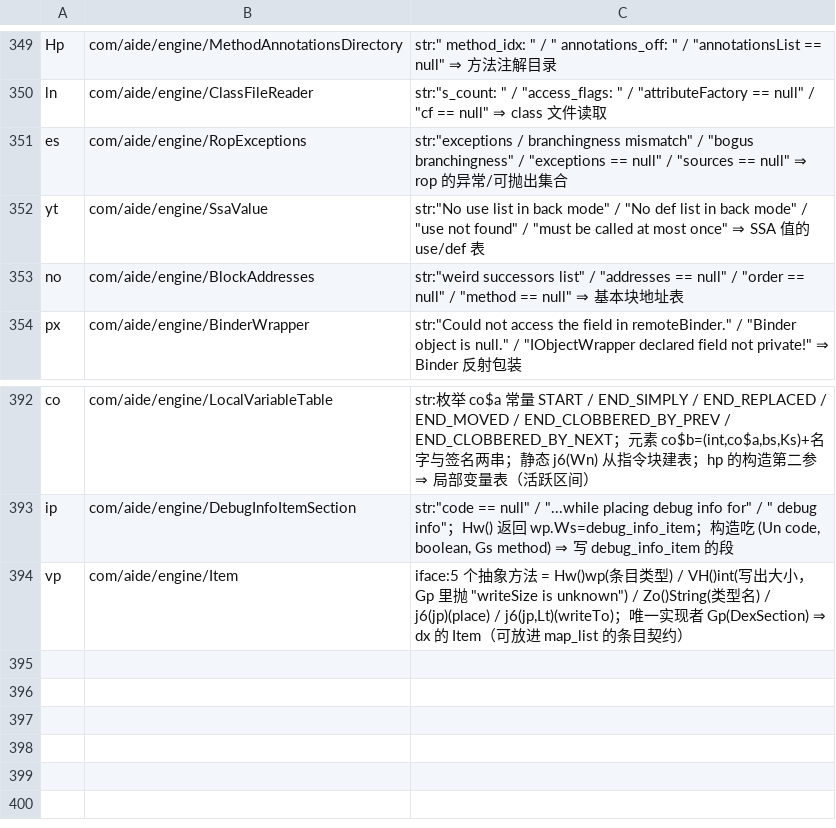
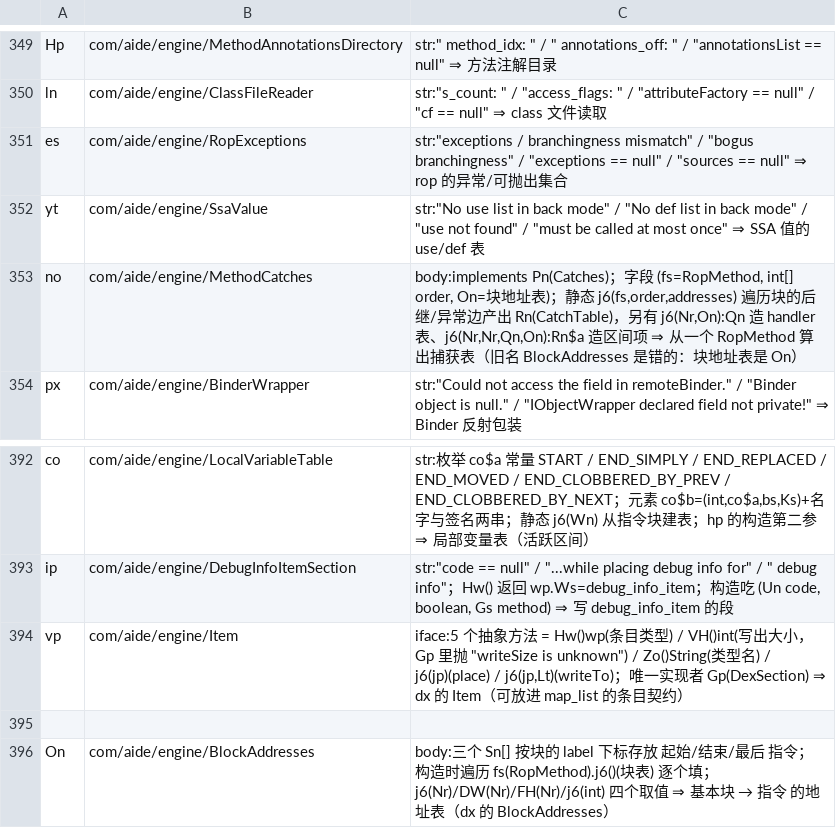
Before and after one commit to f401/MyAIDEProEnchanted, a TSV file: jobs/engine/class_map.tsv, drawn as a sheet; only a part is shown, gaps mark what is left out.

```diff
--- a/jobs/engine/class_map.tsv
+++ b/jobs/engine/class_map.tsv
@@ -352,3 +352,3 @@ es	com/aide/engine/RopExceptions	str:"exceptions / branchingness mismatch" / "bo
 yt	com/aide/engine/SsaValue	str:"No use list in back mode" / "No def list in back mode" / "use not found" / "must be called at most once" ⇒ SSA 值的 use/def 表
-no	com/aide/engine/BlockAddresses	str:"weird successors list" / "addresses == null" / "order == null" / "method == null" ⇒ 基本块地址表
+no	com/aide/engine/MethodCatches	body:implements Pn(Catches)；字段 (fs=RopMethod, int[] order, On=块地址表)；静态 j6(fs,order,addresses) 遍历块的后继/异常边产出 Rn(CatchTable)，另有 j6(Nr,On):Qn 造 handler 表、j6(Nr,Nr,Qn,On):Rn$a 造区间项 ⇒ 从一个 RopMethod 算出捕获表（旧名 BlockAddresses 是错的：块地址表是 On）
 px	com/aide/engine/BinderWrapper	str:"Could not access the field in remoteBinder." / "Binder object is null." / "IObjectWrapper declared field not private!" ⇒ Binder 反射包装
@@ -394 +394,3 @@ ip	com/aide/engine/DebugInfoItemSection	str:"code == null" / "...while placing d
 vp	com/aide/engine/Item	iface:5 个抽象方法 = Hw()wp(条目类型) / VH()int(写出大小，Gp 里抛 "writeSize is unknown") / Zo()String(类型名) / j6(jp)(place) / j6(jp,Lt)(writeTo)；唯一实现者 Gp(DexSection) ⇒ dx 的 Item（可放进 map_list 的条目契约）
+
+On	com/aide/engine/BlockAddresses	body:三个 Sn[] 按块的 label 下标存放 起始/结束/最后 指令；构造时遍历 fs(RopMethod).j6()(块表) 逐个填；j6(Nr)/DW(Nr)/FH(Nr)/j6(int) 四个取值 ⇒ 基本块 → 指令 的地址表（dx 的 BlockAddresses）
```
Also changed, not shown: jobs/engine/comments.tsv, 3 other files.
